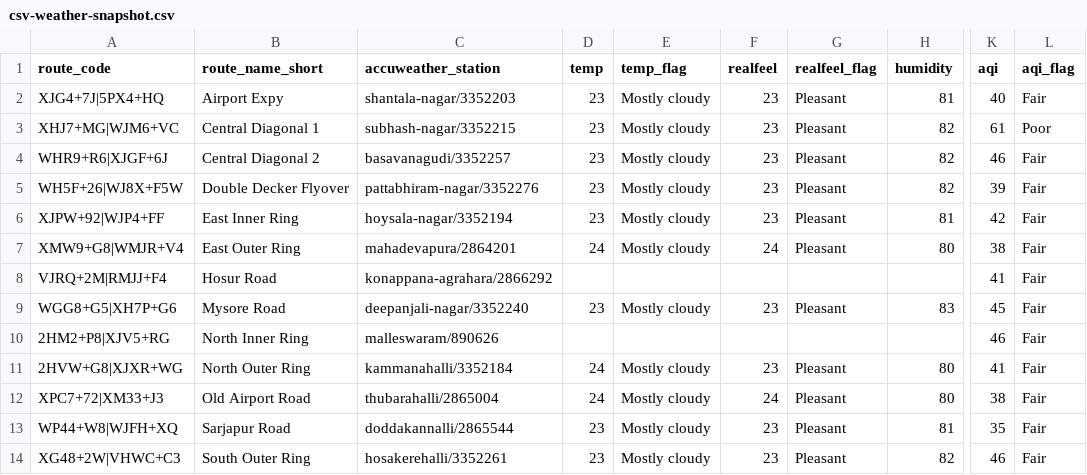
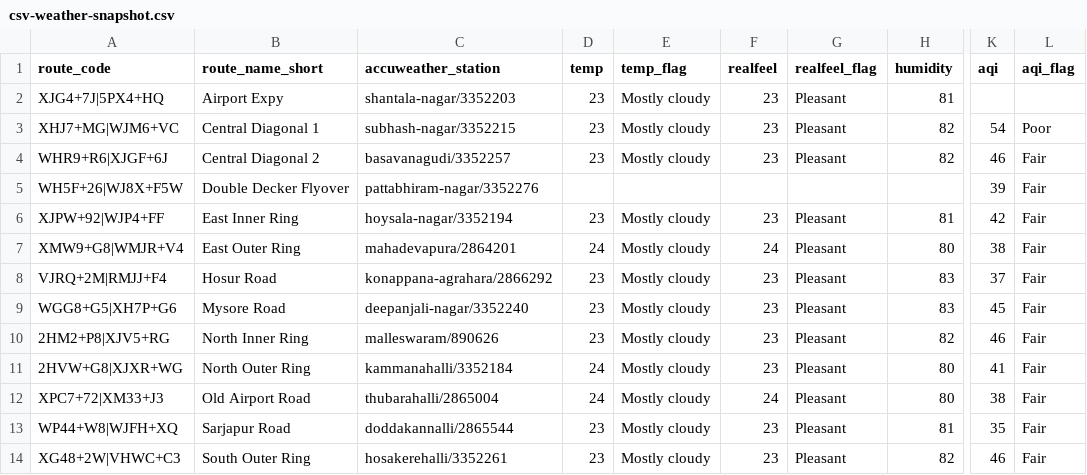
Before and after one commit to thecont1/blr-traffic-monitor, a CSV file: data/csv-weather-snapshot.csv, drawn as a sheet; only a part is shown, gaps mark what is left out; the diff names each change by its address in the sheet, - before the commit and + after, or states it on an @@ line.

```diff
--- a/data/csv-weather-snapshot.csv
+++ b/data/csv-weather-snapshot.csv
-K2 (aqi): 40
+K2 (aqi): (empty)
-L2 (aqi_flag): Fair
+L2 (aqi_flag): (empty)
-K3 (aqi): 61
+K3 (aqi): 54
-D5 (temp): 23
+D5 (temp): (empty)
-E5 (temp_flag): Mostly cloudy
+E5 (temp_flag): (empty)
-F5 (realfeel): 23
+F5 (realfeel): (empty)
-G5 (realfeel_flag): Pleasant
+G5 (realfeel_flag): (empty)
-H5 (humidity): 82
+H5 (humidity): (empty)
-D8 (temp): (empty)
+D8 (temp): 23
-E8 (temp_flag): (empty)
+E8 (temp_flag): Mostly cloudy
-F8 (realfeel): (empty)
+F8 (realfeel): 23
-G8 (realfeel_flag): (empty)
+G8 (realfeel_flag): Pleasant
-H8 (humidity): (empty)
+H8 (humidity): 83
-K8 (aqi): 41
+K8 (aqi): 37
-D10 (temp): (empty)
+D10 (temp): 23
-E10 (temp_flag): (empty)
+E10 (temp_flag): Mostly cloudy
-F10 (realfeel): (empty)
+F10 (realfeel): 23
-G10 (realfeel_flag): (empty)
+G10 (realfeel_flag): Pleasant
-H10 (humidity): (empty)
+H10 (humidity): 82
```
Also changed, not shown: 1 other file.
